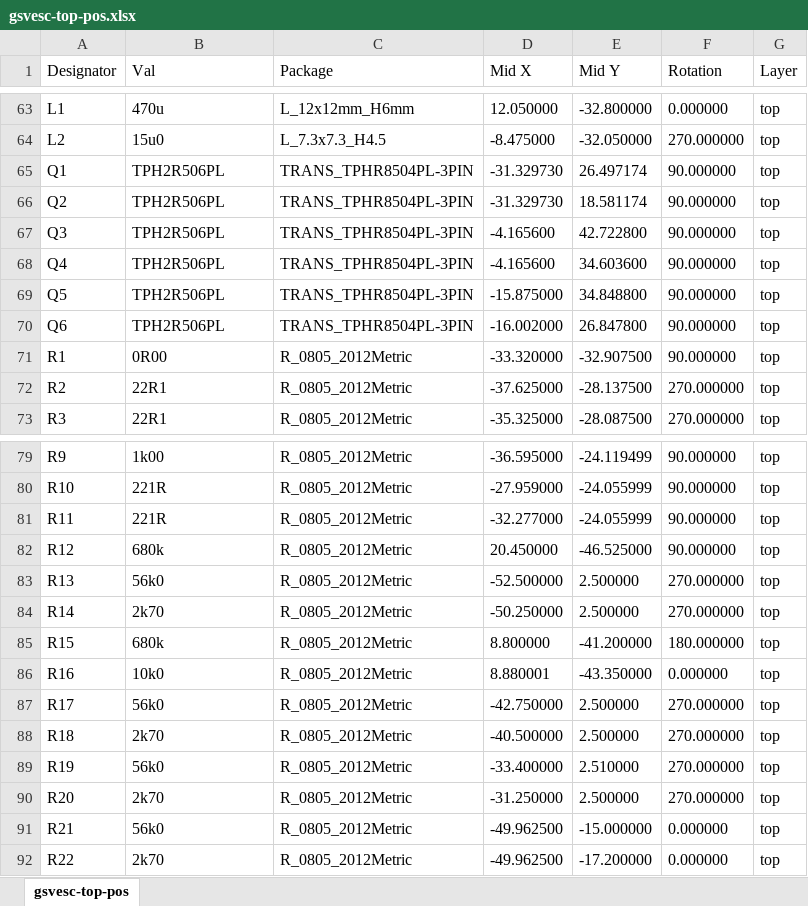
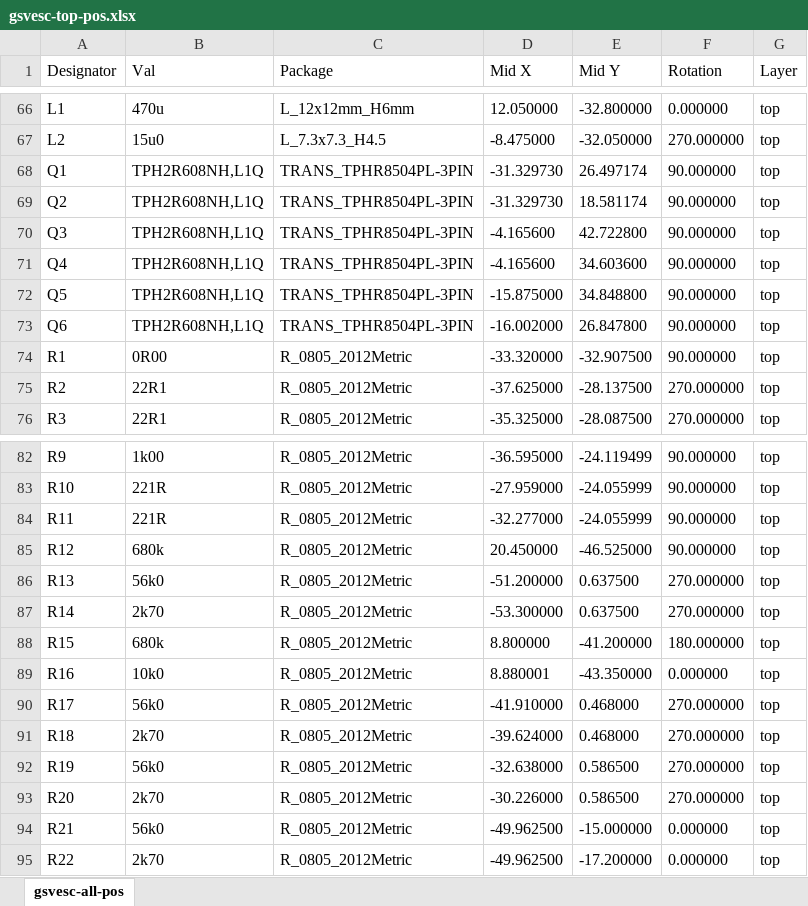
Before and after one commit to CTSchorsch/gesc, an Excel workbook: gsvesc-top-pos.xlsx, sheet gsvesc-all-pos, drawn as a sheet; only a part is shown, gaps mark what is left out; values as stored, in another font and other column widths than the file's, no borders; addresses are those after the commit; the diff covers the shown part only; the diff names each change by its address in the sheet, - before the commit and + after, or states it on an @@ line.

```diff
--- a/gsvesc-top-pos.xlsx (sheet gsvesc-all-pos)
+++ b/gsvesc-top-pos.xlsx (sheet gsvesc-all-pos)
-sheet tab: gsvesc-top-pos
+sheet tab: gsvesc-all-pos
-B68:B73 (Val): TPH2R506PL
+B68:B73 (Val): TPH2R608NH,L1Q
-D86 (Mid X): -52.500000
+D86 (Mid X): -51.200000
-E86:E87 (Mid Y): 2.500000
+E86:E87 (Mid Y): 0.637500
-D87 (Mid X): -50.250000
+D87 (Mid X): -53.300000
-D90 (Mid X): -42.750000
+D90 (Mid X): -41.910000
-E90:E91 (Mid Y): 2.500000
+E90:E91 (Mid Y): 0.468000
-D91 (Mid X): -40.500000
+D91 (Mid X): -39.624000
-D92 (Mid X): -33.400000
+D92 (Mid X): -32.638000
-E92 (Mid Y): 2.510000
+E92 (Mid Y): 0.586500
-D93 (Mid X): -31.250000
+D93 (Mid X): -30.226000
-E93 (Mid Y): 2.500000
+E93 (Mid Y): 0.586500
```
Also changed, not shown: 3 added rows and 54 edited cells elsewhere in this sheet, gsvesc-jlcbom.xlsx, 25 other files.
